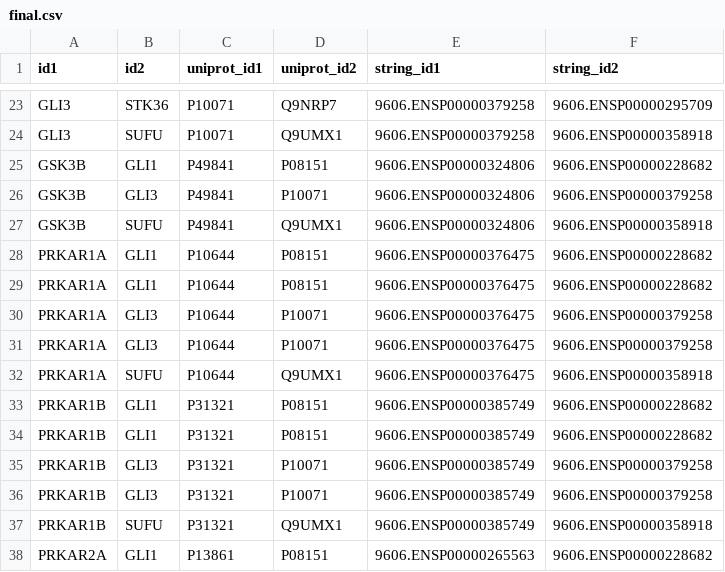
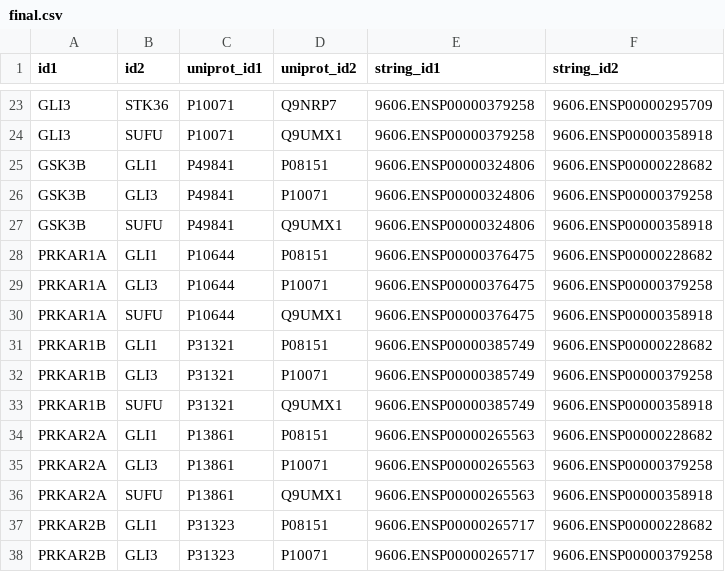
Before and after one commit to ctrlaltaf/stringdb-pathways, a CSV file: pathways/hedgehog/final.csv, drawn as a sheet; only a part is shown, gaps mark what is left out; the shorter side is filled out with more unchanged rows; the diff covers the shown part only; the diff names each change by its address in the sheet, - before the commit and + after, or states it on an @@ line.

```diff
--- a/pathways/hedgehog/final.csv
+++ b/pathways/hedgehog/final.csv
-row 29: PRKAR1A | GLI1 | P10644 | P08151 | 9606.ENSP00000376475 | 9606.ENSP00000228682
-row 30: PRKAR1A | GLI3 | P10644 | P10071 | 9606.ENSP00000376475 | 9606.ENSP00000379258
-row 34: PRKAR1B | GLI1 | P31321 | P08151 | 9606.ENSP00000385749 | 9606.ENSP00000228682
-row 35: PRKAR1B | GLI3 | P31321 | P10071 | 9606.ENSP00000385749 | 9606.ENSP00000379258
```
Also changed, not shown: 8 removed rows elsewhere in this file, pathways/apoptosis/final.csv, pathways/jak/final.csv, 2 other files.
